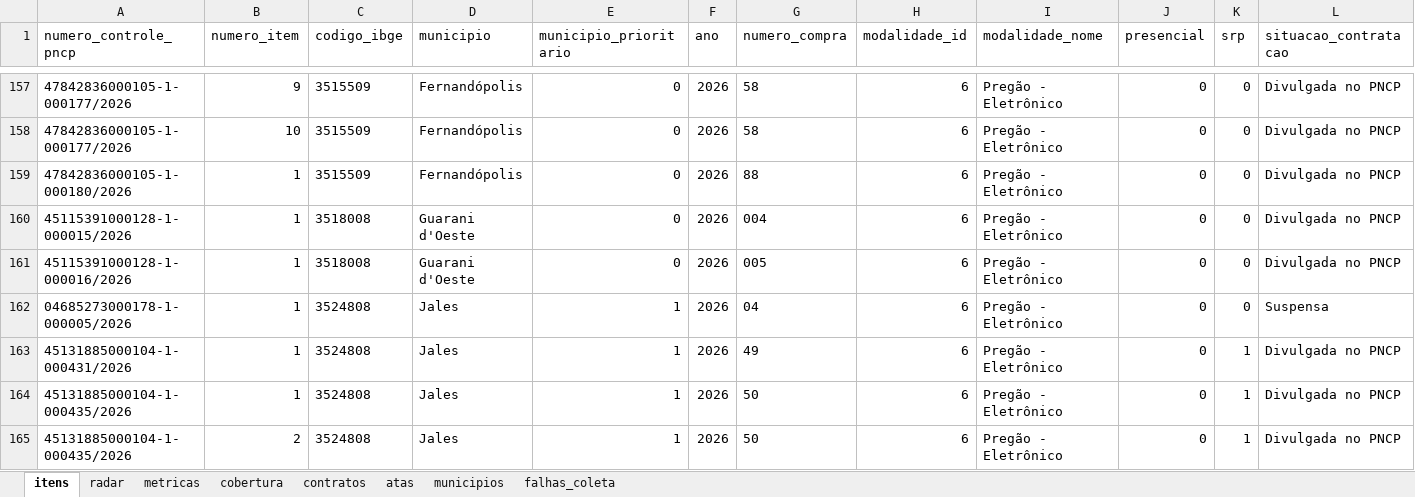
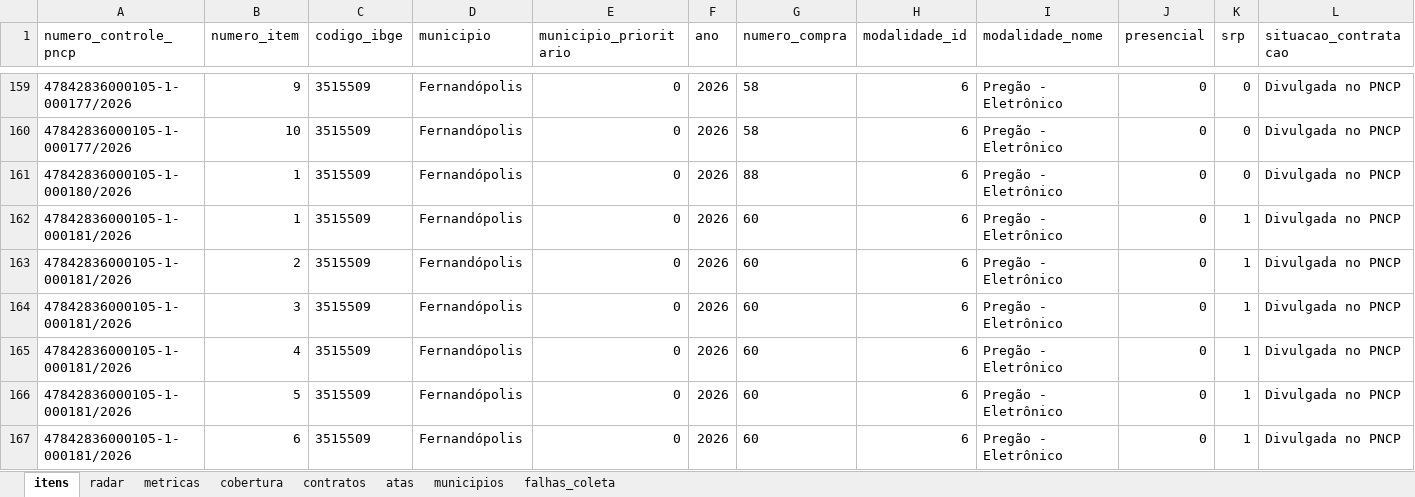
Before and after one commit to hub-ramos/licitacao, an Excel workbook: dados/licitacoes.xlsx, sheet itens, drawn as a sheet; only a part is shown, gaps mark what is left out; the shorter side is filled out with more unchanged rows; values as stored, in another font and other column widths than the file's, no borders; rows hold the shown columns only; the diff covers the shown part only; the diff names each change by its address in the sheet, - before the commit and + after, or states it on an @@ line.

```diff
--- a/dados/licitacoes.xlsx (sheet itens)
+++ b/dados/licitacoes.xlsx (sheet itens)
+row 162: 47842836000105-1-000181/2026 | 1 | 3515509 | Fernandópolis | 0 | 2026 | 60 | 6 | Pregão - Eletrônico | 0 | 1 | Divulgada no PNCP
+row 163: 47842836000105-1-000181/2026 | 2 | 3515509 | Fernandópolis | 0 | 2026 | 60 | 6 | Pregão - Eletrônico | 0 | 1 | Divulgada no PNCP
+row 164: 47842836000105-1-000181/2026 | 3 | 3515509 | Fernandópolis | 0 | 2026 | 60 | 6 | Pregão - Eletrônico | 0 | 1 | Divulgada no PNCP
+row 165: 47842836000105-1-000181/2026 | 4 | 3515509 | Fernandópolis | 0 | 2026 | 60 | 6 | Pregão - Eletrônico | 0 | 1 | Divulgada no PNCP
+row 166: 47842836000105-1-000181/2026 | 5 | 3515509 | Fernandópolis | 0 | 2026 | 60 | 6 | Pregão - Eletrônico | 0 | 1 | Divulgada no PNCP
+row 167: 47842836000105-1-000181/2026 | 6 | 3515509 | Fernandópolis | 0 | 2026 | 60 | 6 | Pregão - Eletrônico | 0 | 1 | Divulgada no PNCP
```
Also changed, not shown: 9 added rows elsewhere in this sheet, sheet metricas, sheet radar, 5 other files.
